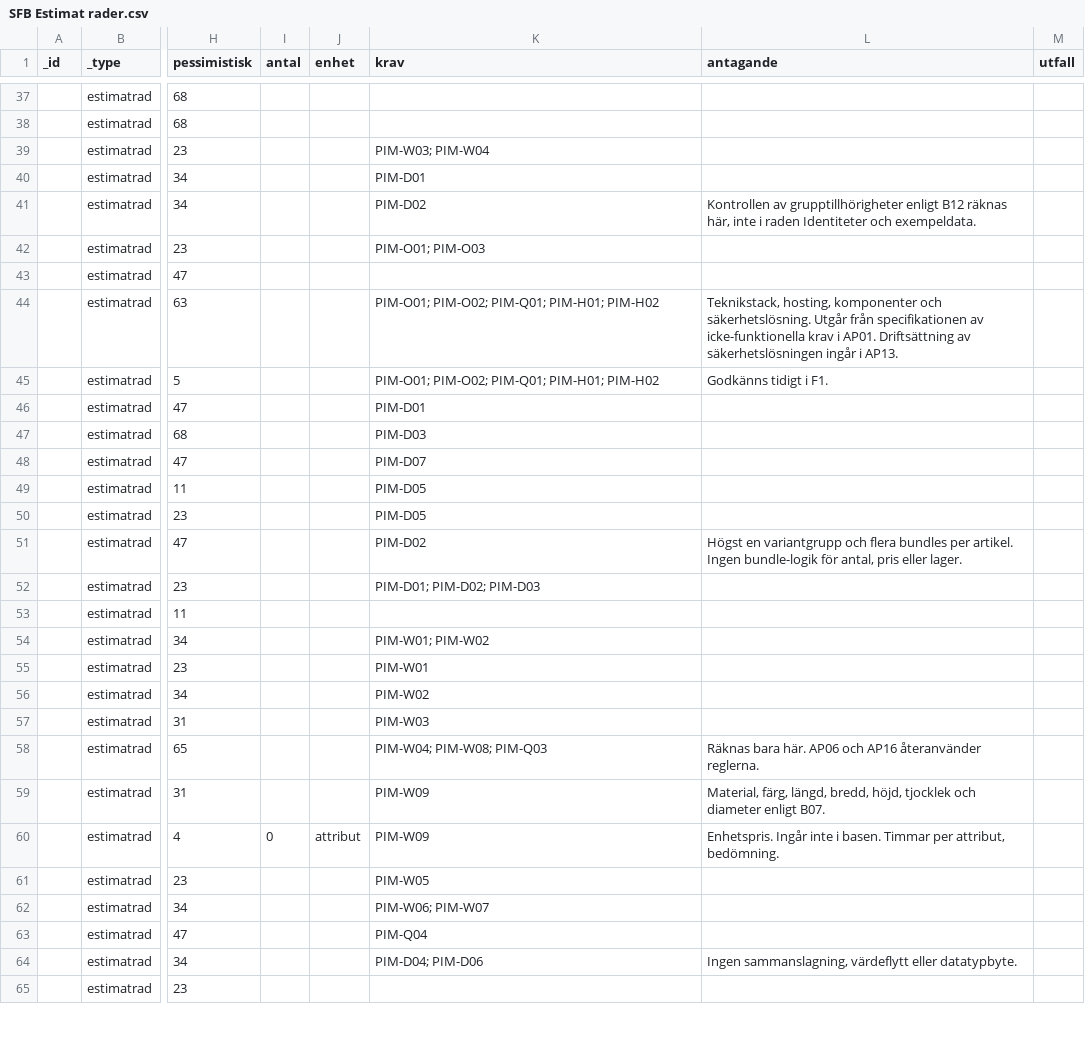
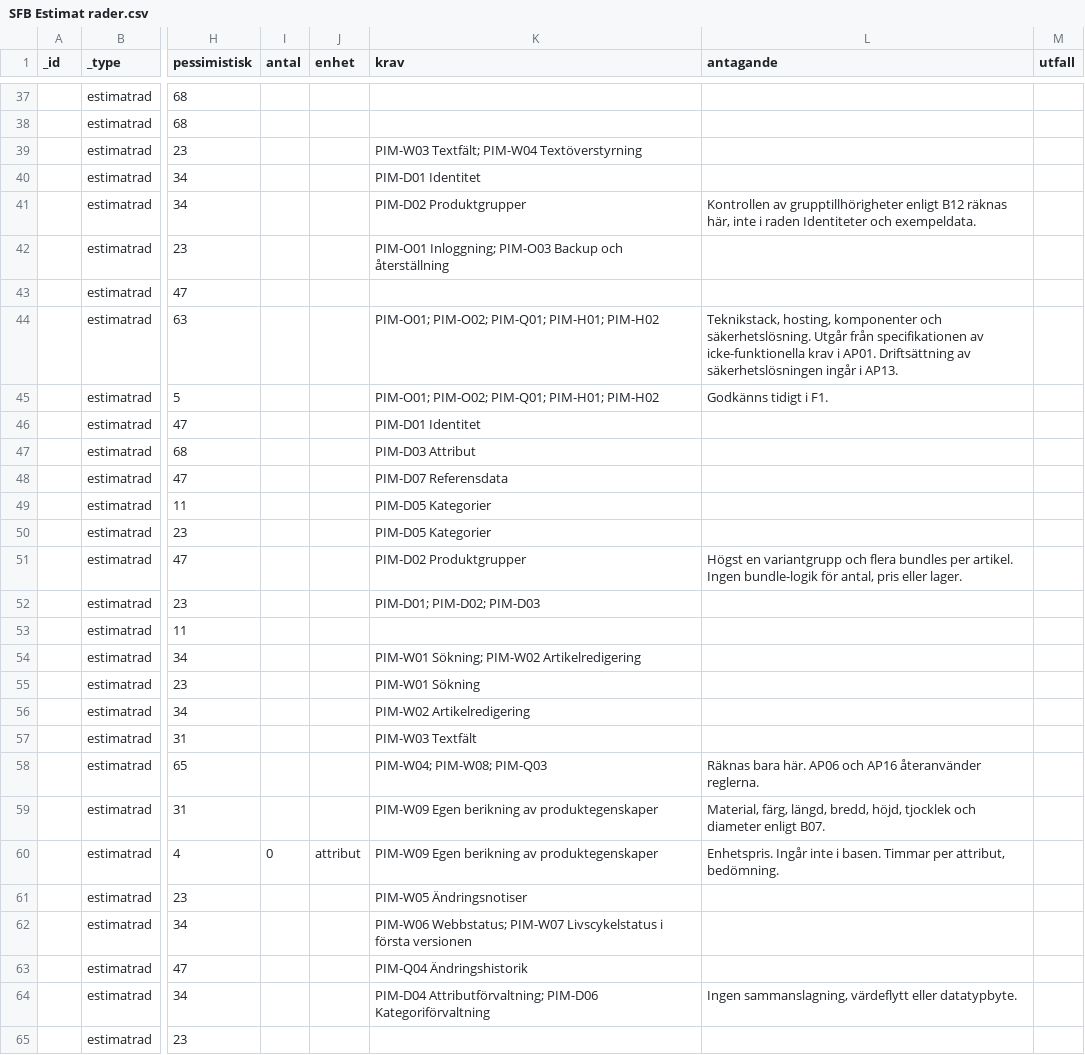
Before and after one commit to psu-vaimo/sfb, a CSV file: SFB Estimat rader.csv, drawn as a sheet; only a part is shown, gaps mark what is left out; the diff covers the shown part only; the diff names each change by its address in the sheet, - before the commit and + after, or states it on an @@ line.

```diff
--- a/SFB Estimat rader.csv
+++ b/SFB Estimat rader.csv
-K39 (krav): PIM-W03; PIM-W04
+K39 (krav): PIM-W03 Textfält; PIM-W04 Textöverstyrning
-K40 (krav): PIM-D01
+K40 (krav): PIM-D01 Identitet
-K41 (krav): PIM-D02
+K41 (krav): PIM-D02 Produktgrupper
-K42 (krav): PIM-O01; PIM-O03
+K42 (krav): PIM-O01 Inloggning; PIM-O03 Backup och återställning
-K46 (krav): PIM-D01
+K46 (krav): PIM-D01 Identitet
-K47 (krav): PIM-D03
+K47 (krav): PIM-D03 Attribut
-K48 (krav): PIM-D07
+K48 (krav): PIM-D07 Referensdata
-K49:K50 (krav): PIM-D05
+K49:K50 (krav): PIM-D05 Kategorier
-K51 (krav): PIM-D02
+K51 (krav): PIM-D02 Produktgrupper
-K54 (krav): PIM-W01; PIM-W02
+K54 (krav): PIM-W01 Sökning; PIM-W02 Artikelredigering
-K55 (krav): PIM-W01
+K55 (krav): PIM-W01 Sökning
-K56 (krav): PIM-W02
+K56 (krav): PIM-W02 Artikelredigering
-K57 (krav): PIM-W03
+K57 (krav): PIM-W03 Textfält
-K59:K60 (krav): PIM-W09
+K59:K60 (krav): PIM-W09 Egen berikning av produktegenskaper
-K61 (krav): PIM-W05
+K61 (krav): PIM-W05 Ändringsnotiser
-K62 (krav): PIM-W06; PIM-W07
+K62 (krav): PIM-W06 Webbstatus; PIM-W07 Livscykelstatus i första versionen
-K63 (krav): PIM-Q04
+K63 (krav): PIM-Q04 Ändringshistorik
-K64 (krav): PIM-D04; PIM-D06
+K64 (krav): PIM-D04 Attributförvaltning; PIM-D06 Kategoriförvaltning
```
Also changed, not shown: 145 edited cells elsewhere in this file, SFB Estimat risker.csv.
